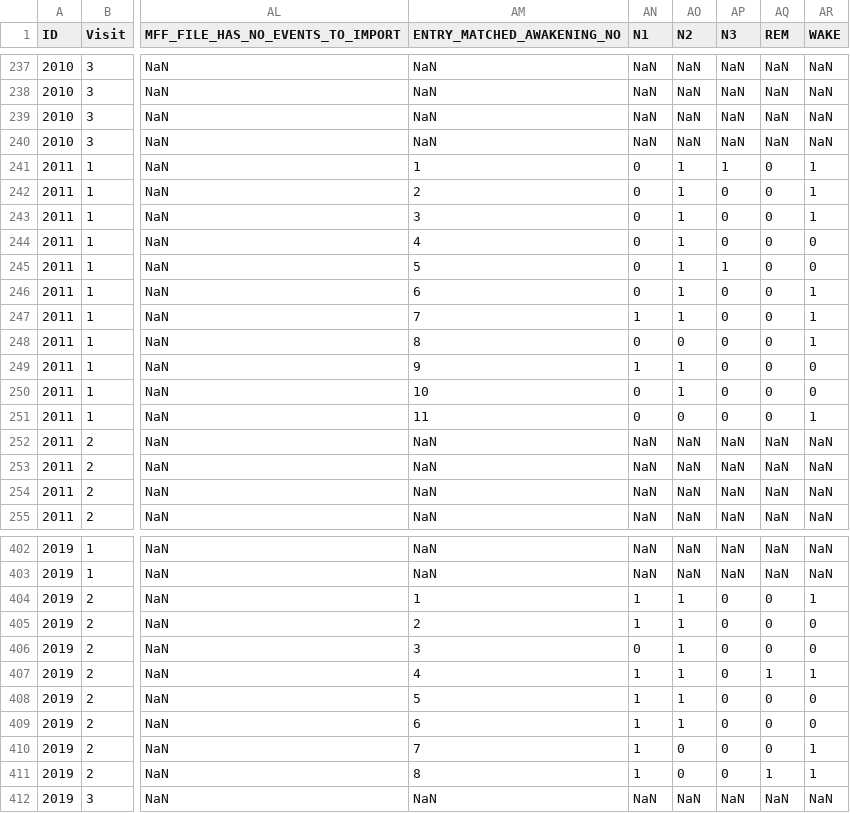
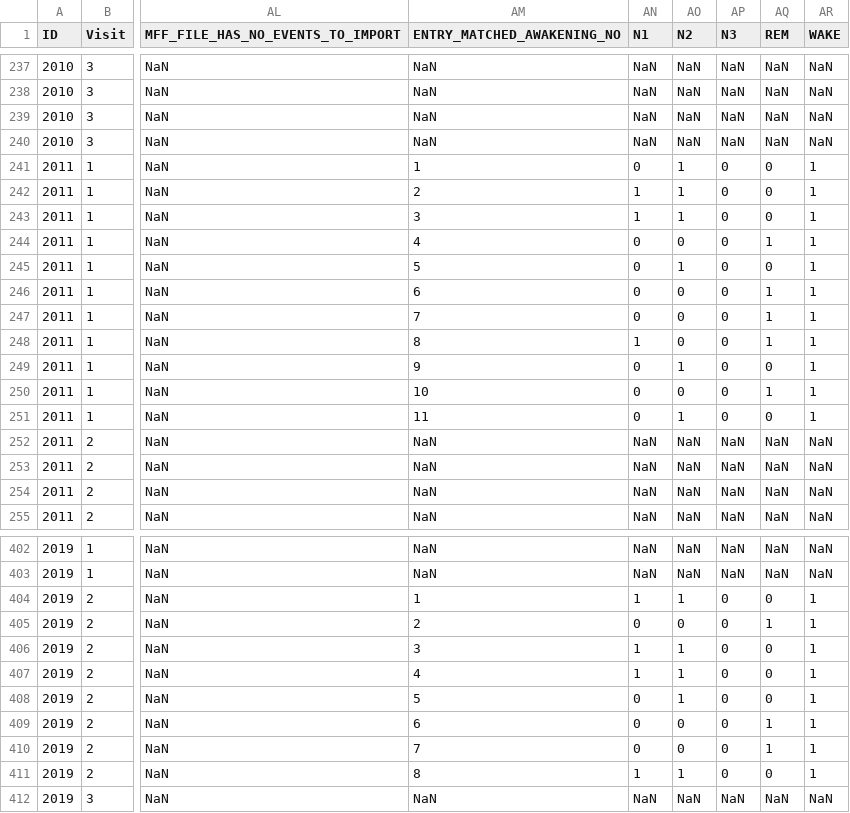
Before and after one commit to tvanasse/cleaning-sa, a CSV file: TA_NCCAM3_06_SADreamReports_10-20-18 copy.csv, drawn as a sheet; only a part is shown, gaps mark what is left out; the diff covers the shown part only; the diff names each change by its address in the sheet, - before the commit and + after, or states it on an @@ line.

```diff
--- a/TA_NCCAM3_06_SADreamReports_10-20-18 copy.csv
+++ b/TA_NCCAM3_06_SADreamReports_10-20-18 copy.csv
-AP241 (N3): 1
+AP241 (N3): 0
-AN242:AN243 (N1): 0
+AN242:AN243 (N1): 1
-AO244 (N2): 1
+AO244 (N2): 0
-AQ244 (REM): 0
+AQ244 (REM): 1
-AR244:AR245 (WAKE): 0
+AR244:AR245 (WAKE): 1
-AP245 (N3): 1
+AP245 (N3): 0
-AO246:AO247 (N2): 1
+AO246:AO247 (N2): 0
-AQ246:AQ248 (REM): 0
+AQ246:AQ248 (REM): 1
-AN247 (N1): 1
+AN247 (N1): 0
-AN248 (N1): 0
+AN248 (N1): 1
-AN249 (N1): 1
+AN249 (N1): 0
-AR249:AR250 (WAKE): 0
+AR249:AR250 (WAKE): 1
-AO250 (N2): 1
+AO250 (N2): 0
-AQ250 (REM): 0
+AQ250 (REM): 1
-AO251 (N2): 0
+AO251 (N2): 1
-AN405 (N1): 1
+AN405 (N1): 0
-AO405 (N2): 1
+AO405 (N2): 0
-AQ405 (REM): 0
+AQ405 (REM): 1
-AR405:AR406 (WAKE): 0
+AR405:AR406 (WAKE): 1
-AN406 (N1): 0
+AN406 (N1): 1
-AQ407 (REM): 1
+AQ407 (REM): 0
-AN408:AN410 (N1): 1
+AN408:AN410 (N1): 0
-AR408:AR409 (WAKE): 0
+AR408:AR409 (WAKE): 1
-AO409 (N2): 1
+AO409 (N2): 0
-AQ409:AQ410 (REM): 0
+AQ409:AQ410 (REM): 1
-AO411 (N2): 0
+AO411 (N2): 1
-AQ411 (REM): 1
+AQ411 (REM): 0
```
Also changed, not shown: 41 edited cells elsewhere in this file, TJV_NCCAM3_06_SADreamReports_10-20-18.csv, 4 other files.
